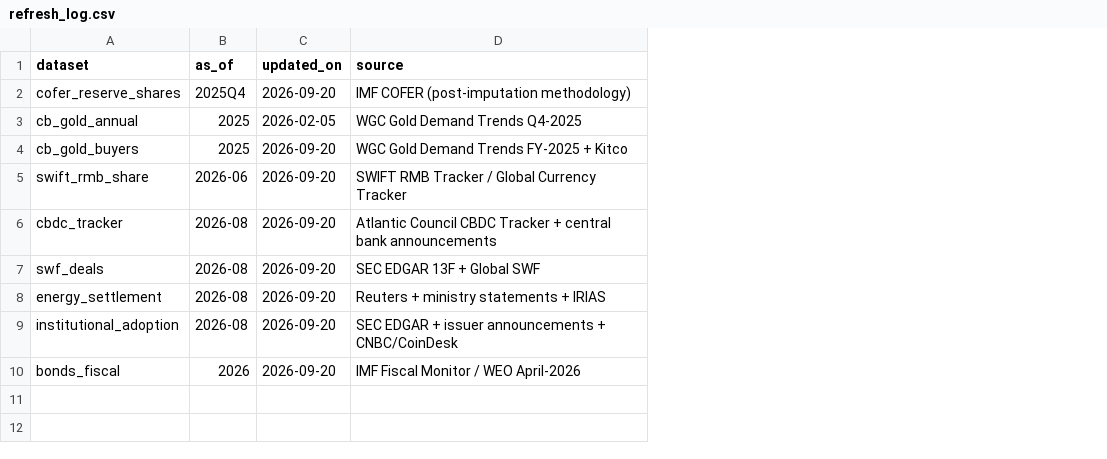
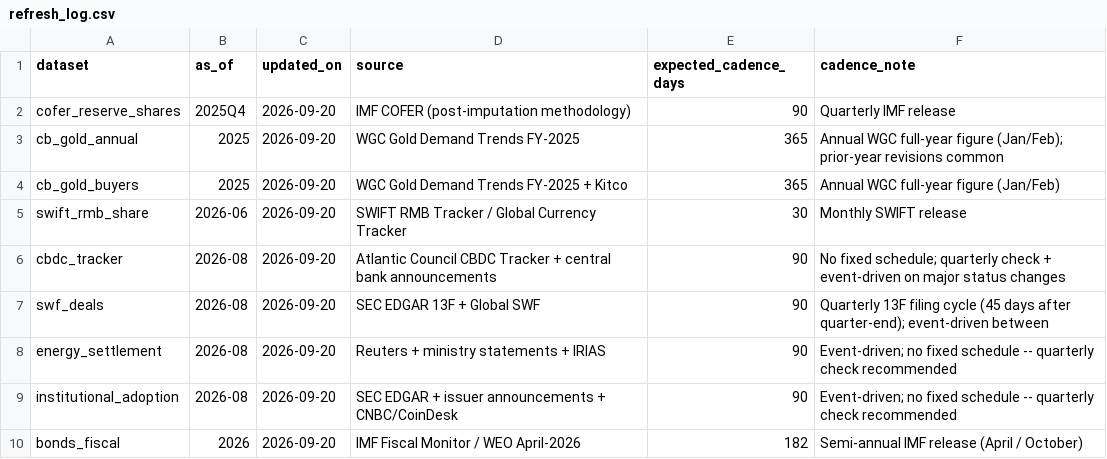
Before and after one commit to Faisalkttr/swftracker, a CSV file: sovereign-capital-dashboard/data/refresh_log.csv, drawn as a sheet; the diff names each change by its address in the sheet, - before the commit and + after, or states it on an @@ line.

Commit message:
Update refresh_log.csv

```diff
--- a/sovereign-capital-dashboard/data/refresh_log.csv
+++ b/sovereign-capital-dashboard/data/refresh_log.csv
+column E (expected_cadence_days), rows 2-10: 90 | 365 | 365 | 30 | 90 | 90 | 90 | 90 | 182
+column F (cadence_note), rows 2-10: Quarterly IMF release | Annual WGC full-year figure (Jan/Feb); prior-year revisions common | Annual WGC full-year figure (Jan/Feb) | Monthly SWIFT release | No fixed schedule; quarterly check + event-driven on major status changes | Quarterly 13F filing cycle (45 days after quarter-end); event-driven between | Event-driven; no fixed schedule -- quarterly check recommended | Event-driven; no fixed schedule -- quarterly check recommended | Semi-annual IMF release (April / October)
-C3 (updated_on): 2026-02-05
+C3 (updated_on): 2026-09-20
-D3 (source): WGC Gold Demand Trends Q4-2025
+D3 (source): WGC Gold Demand Trends FY-2025
```
